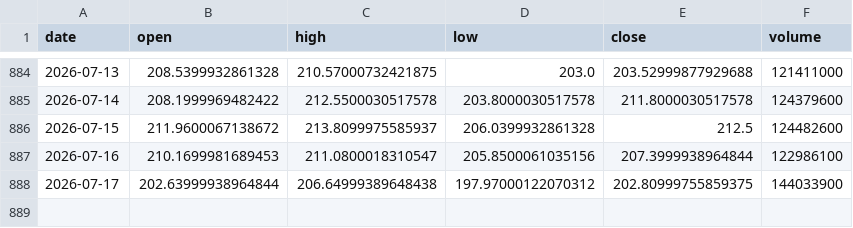
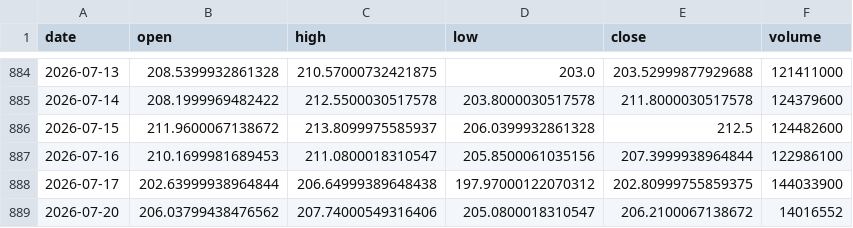
Before and after one commit to 911kwis/h100-tracker, a CSV file: data/nvda_prices.csv, drawn as a sheet; only a part is shown, gaps mark what is left out.

```diff
--- a/data/nvda_prices.csv
+++ b/data/nvda_prices.csv
@@ -888 +888,2 @@ date,open,high,low,close,volume
 2026-07-17,202.63999938964844,206.64999389648438,197.97000122070312,202.80999755859375,144033900
+2026-07-20,206.03799438476562,207.74000549316406,205.0800018310547,206.2100067138672,14016552
```
Also changed, not shown: data/gpu_prices.csv.
